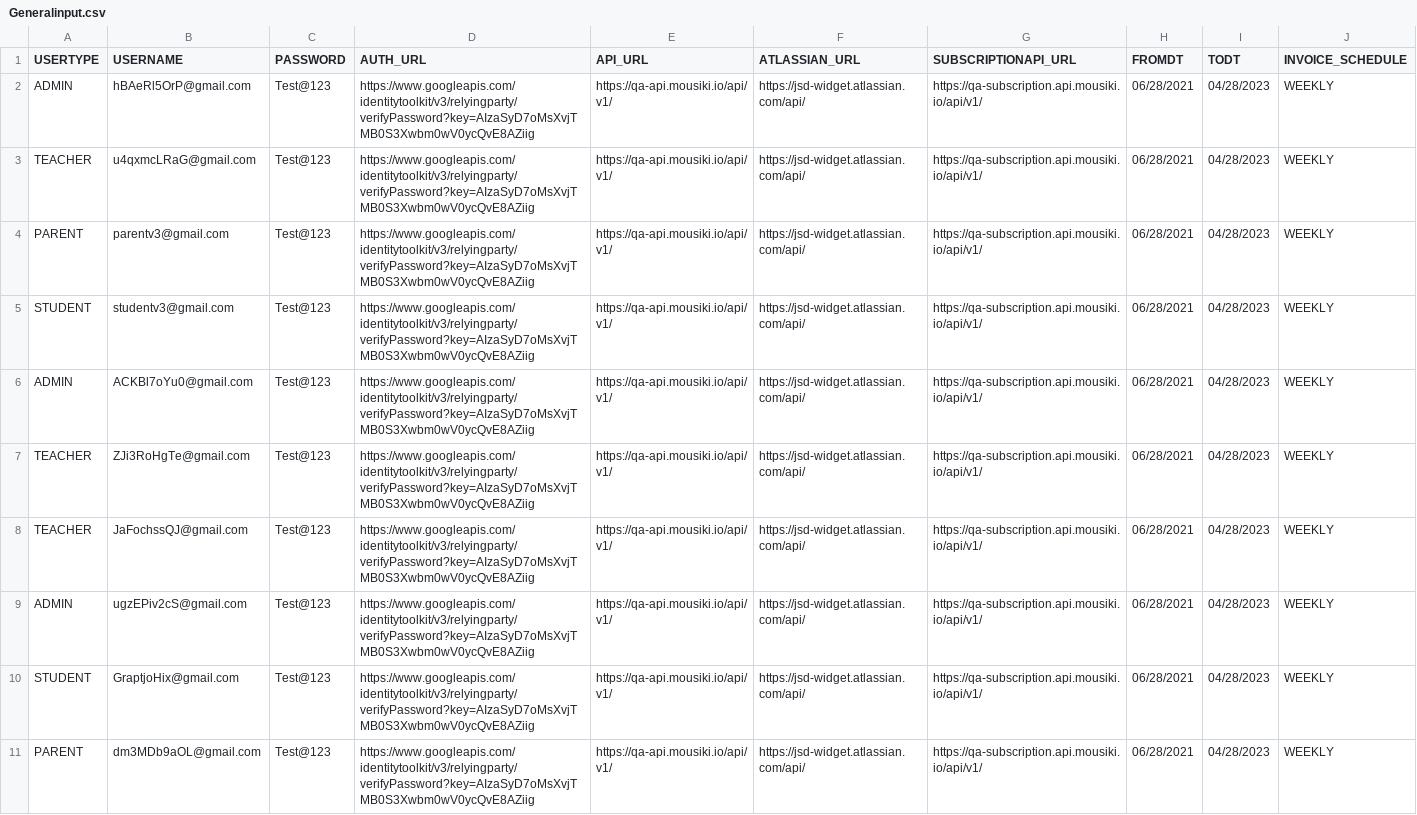
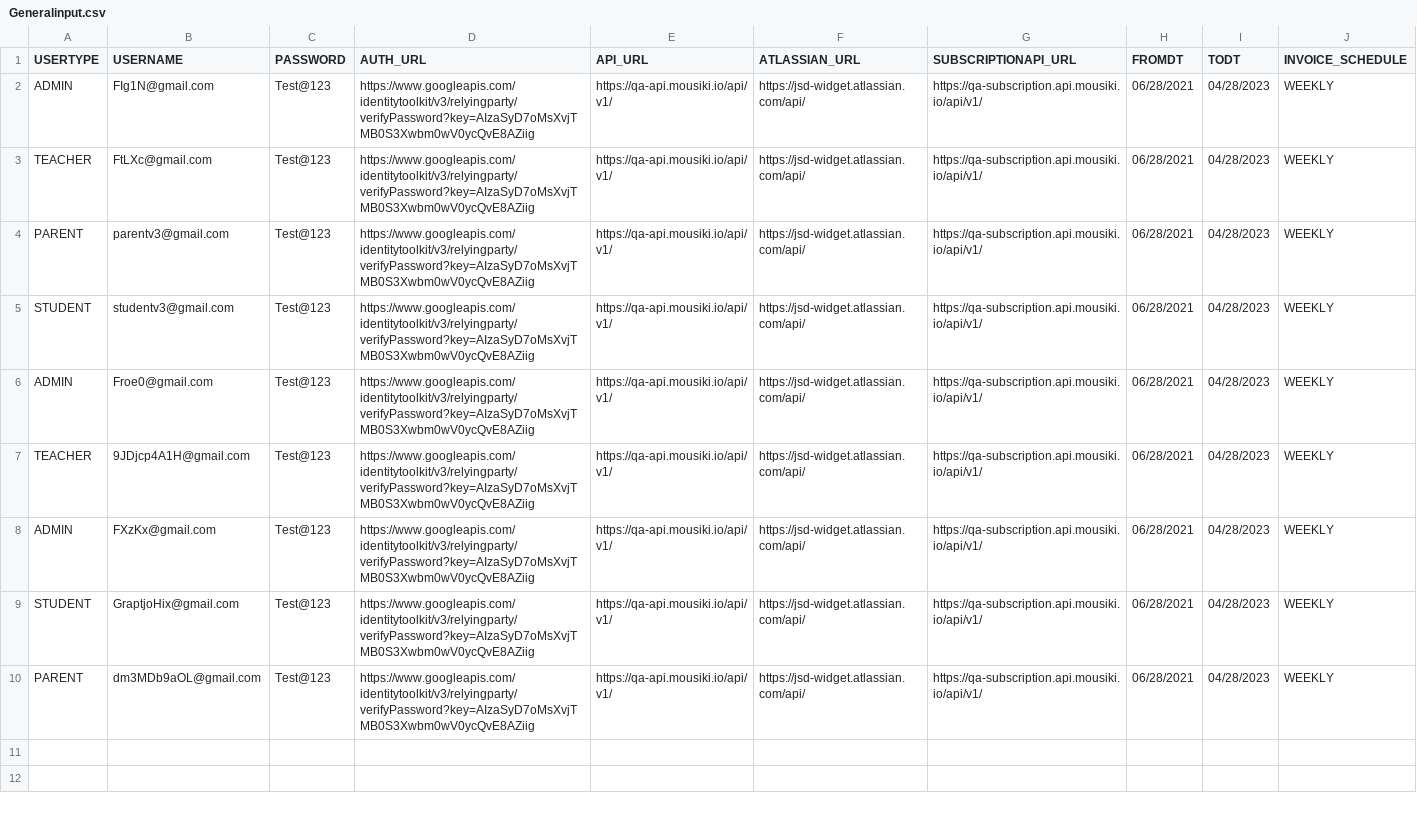
Before and after one commit to Raj-ab2/PerformanceTestRepo, a CSV file: Datasheets/Generalinput.csv, drawn as a sheet.

Commit message:
subscription changes updated

```diff
--- a/Datasheets/Generalinput.csv
+++ b/Datasheets/Generalinput.csv
@@ -1,10 +1,9 @@
 USERTYPE,USERNAME,PASSWORD,AUTH_URL,API_URL,ATLASSIAN_URL,SUBSCRIPTIONAPI_URL,FROMDT,TODT,INVOICE_SCHEDULE
-ADMIN,hBAeRl5OrP@gmail.com,Test@123,https://www.googleapis.com/identitytoolkit/v3/relyingparty/verifyPassword?key=AIzaSyD7oMsXvjTMB0S3Xwbm0wV0ycQvE8AZiig,https://qa-api.mousiki.io/api/v1/,https://jsd-widget.atlassian.com/api/,https://qa-subscription.api.mousiki.io/api/v1/,06/28/2021,04/28/2023,WEEKLY
-TEACHER,u4qxmcLRaG@gmail.com,Test@123,https://www.googleapis.com/identitytoolkit/v3/relyingparty/verifyPassword?key=AIzaSyD7oMsXvjTMB0S3Xwbm0wV0ycQvE8AZiig,https://qa-api.mousiki.io/api/v1/,https://jsd-widget.atlassian.com/api/,https://qa-subscription.api.mousiki.io/api/v1/,06/28/2021,04/28/2023,WEEKLY
+ADMIN,FIg1N@gmail.com,Test@123,https://www.googleapis.com/identitytoolkit/v3/relyingparty/verifyPassword?key=AIzaSyD7oMsXvjTMB0S3Xwbm0wV0ycQvE8AZiig,https://qa-api.mousiki.io/api/v1/,https://jsd-widget.atlassian.com/api/,https://qa-subscription.api.mousiki.io/api/v1/,06/28/2021,04/28/2023,WEEKLY
+TEACHER,FtLXc@gmail.com,Test@123,https://www.googleapis.com/identitytoolkit/v3/relyingparty/verifyPassword?key=AIzaSyD7oMsXvjTMB0S3Xwbm0wV0ycQvE8AZiig,https://qa-api.mousiki.io/api/v1/,https://jsd-widget.atlassian.com/api/,https://qa-subscription.api.mousiki.io/api/v1/,06/28/2021,04/28/2023,WEEKLY
 PARENT,parentv3@gmail.com,Test@123,https://www.googleapis.com/identitytoolkit/v3/relyingparty/verifyPassword?key=AIzaSyD7oMsXvjTMB0S3Xwbm0wV0ycQvE8AZiig,https://qa-api.mousiki.io/api/v1/,https://jsd-widget.atlassian.com/api/,https://qa-subscription.api.mousiki.io/api/v1/,06/28/2021,04/28/2023,WEEKLY
 STUDENT,studentv3@gmail.com,Test@123,https://www.googleapis.com/identitytoolkit/v3/relyingparty/verifyPassword?key=AIzaSyD7oMsXvjTMB0S3Xwbm0wV0ycQvE8AZiig,https://qa-api.mousiki.io/api/v1/,https://jsd-widget.atlassian.com/api/,https://qa-subscription.api.mousiki.io/api/v1/,06/28/2021,04/28/2023,WEEKLY
-ADMIN,ACKBl7oYu0@gmail.com,Test@123,https://www.googleapis.com/identitytoolkit/v3/relyingparty/verifyPassword?key=AIzaSyD7oMsXvjTMB0S3Xwbm0wV0ycQvE8AZiig,https://qa-api.mousiki.io/api/v1/,https://jsd-widget.atlassian.com/api/,https://qa-subscription.api.mousiki.io/api/v1/,06/28/2021,04/28/2023,WEEKLY
-TEACHER,ZJi3RoHgTe@gmail.com,Test@123,https://www.googleapis.com/identitytoolkit/v3/relyingparty/verifyPassword?key=AIzaSyD7oMsXvjTMB0S3Xwbm0wV0ycQvE8AZiig,https://qa-api.mousiki.io/api/v1/,https://jsd-widget.atlassian.com/api/,https://qa-subscription.api.mousiki.io/api/v1/,06/28/2021,04/28/2023,WEEKLY
-TEACHER,JaFochssQJ@gmail.com,Test@123,https://www.googleapis.com/identitytoolkit/v3/relyingparty/verifyPassword?key=AIzaSyD7oMsXvjTMB0S3Xwbm0wV0ycQvE8AZiig,https://qa-api.mousiki.io/api/v1/,https://jsd-widget.atlassian.com/api/,https://qa-subscription.api.mousiki.io/api/v1/,06/28/2021,04/28/2023,WEEKLY
-ADMIN,ugzEPiv2cS@gmail.com,Test@123,https://www.googleapis.com/identitytoolkit/v3/relyingparty/verifyPassword?key=AIzaSyD7oMsXvjTMB0S3Xwbm0wV0ycQvE8AZiig,https://qa-api.mousiki.io/api/v1/,https://jsd-widget.atlassian.com/api/,https://qa-subscription.api.mousiki.io/api/v1/,06/28/2021,04/28/2023,WEEKLY
+ADMIN,Froe0@gmail.com,Test@123,https://www.googleapis.com/identitytoolkit/v3/relyingparty/verifyPassword?key=AIzaSyD7oMsXvjTMB0S3Xwbm0wV0ycQvE8AZiig,https://qa-api.mousiki.io/api/v1/,https://jsd-widget.atlassian.com/api/,https://qa-subscription.api.mousiki.io/api/v1/,06/28/2021,04/28/2023,WEEKLY
+TEACHER,9JDjcp4A1H@gmail.com,Test@123,https://www.googleapis.com/identitytoolkit/v3/relyingparty/verifyPassword?key=AIzaSyD7oMsXvjTMB0S3Xwbm0wV0ycQvE8AZiig,https://qa-api.mousiki.io/api/v1/,https://jsd-widget.atlassian.com/api/,https://qa-subscription.api.mousiki.io/api/v1/,06/28/2021,04/28/2023,WEEKLY
+ADMIN,FXzKx@gmail.com,Test@123,https://www.googleapis.com/identitytoolkit/v3/relyingparty/verifyPassword?key=AIzaSyD7oMsXvjTMB0S3Xwbm0wV0ycQvE8AZiig,https://qa-api.mousiki.io/api/v1/,https://jsd-widget.atlassian.com/api/,https://qa-subscription.api.mousiki.io/api/v1/,06/28/2021,04/28/2023,WEEKLY
 STUDENT,GraptjoHix@gmail.com,Test@123,https://www.googleapis.com/identitytoolkit/v3/relyingparty/verifyPassword?key=AIzaSyD7oMsXvjTMB0S3Xwbm0wV0ycQvE8AZiig,https://qa-api.mousiki.io/api/v1/,https://jsd-widget.atlassian.com/api/,https://qa-subscription.api.mousiki.io/api/v1/,06/28/2021,04/28/2023,WEEKLY
```
Also changed, not shown: 10 other files.
